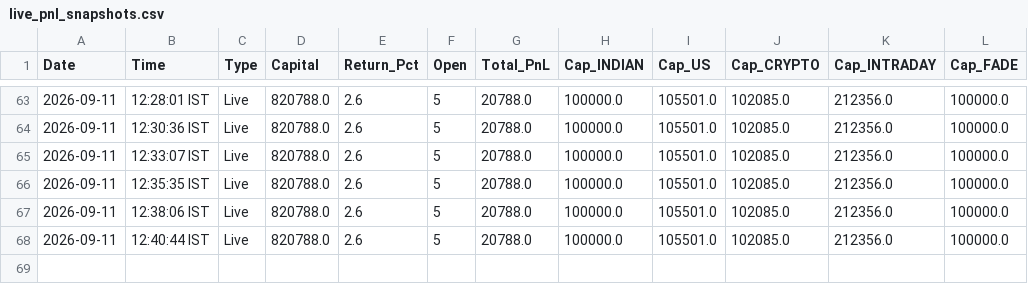
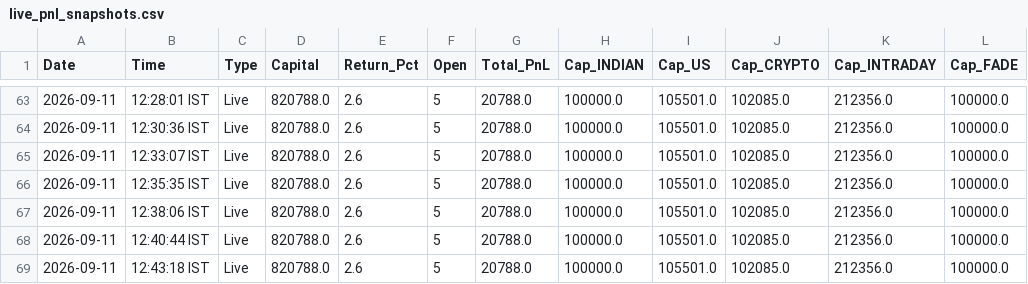
Before and after one commit to thokfoot/free-4-market-master, a CSV file: logs/live_pnl_snapshots.csv, drawn as a sheet; only a part is shown, gaps mark what is left out.

Commit message:
state 2026-09-11 07:13 UTC

```diff
--- a/logs/live_pnl_snapshots.csv
+++ b/logs/live_pnl_snapshots.csv
@@ -68 +68,2 @@ Date,Time,Type,Capital,Return_Pct,Open,Total_PnL,Cap_INDIAN,Cap_US,Cap_CRYPTO,Ca
 2026-09-11,12:40:44 IST,Live,820788.0,2.6,5,20788.0,100000.0,105501.0,102085.0,212356.0,100000.0
+2026-09-11,12:43:18 IST,Live,820788.0,2.6,5,20788.0,100000.0,105501.0,102085.0,212356.0,100000.0
```
